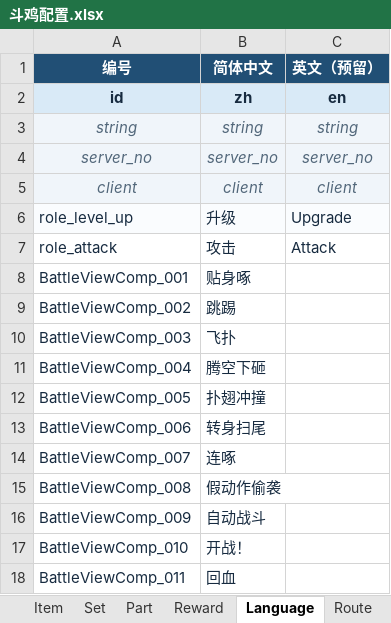
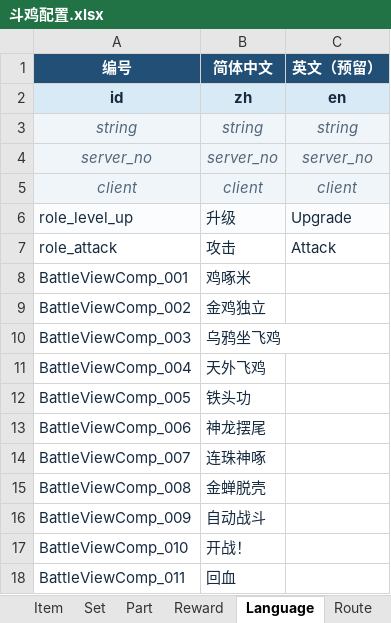
Before and after one commit to lxy2109/chicken-battle, an Excel workbook: excel/斗鸡配置.xlsx, sheet Language, drawn as a sheet; only a part is shown; values as stored, in another font and other column widths than the file's, no borders; the diff names each change by its address in the sheet, - before the commit and + after, or states it on an @@ line.

```diff
--- a/excel/斗鸡配置.xlsx (sheet Language)
+++ b/excel/斗鸡配置.xlsx (sheet Language)
-B8 (简体中文): 贴身啄
+B8 (简体中文): 鸡啄米
-B9 (简体中文): 跳踢
+B9 (简体中文): 金鸡独立
-B10 (简体中文): 飞扑
+B10 (简体中文): 乌鸦坐飞鸡
-B11 (简体中文): 腾空下砸
+B11 (简体中文): 天外飞鸡
-B12 (简体中文): 扑翅冲撞
+B12 (简体中文): 铁头功
-B13 (简体中文): 转身扫尾
+B13 (简体中文): 神龙摆尾
-B14 (简体中文): 连啄
+B14 (简体中文): 连珠神啄
-B15 (简体中文): 假动作偷袭
+B15 (简体中文): 金蝉脱壳
```
Also changed, not shown: 49 other files.
